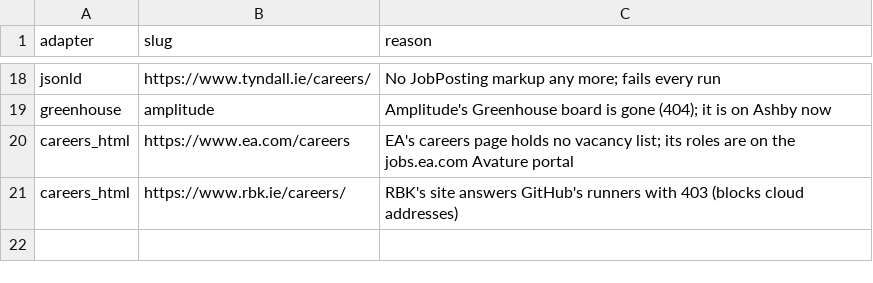
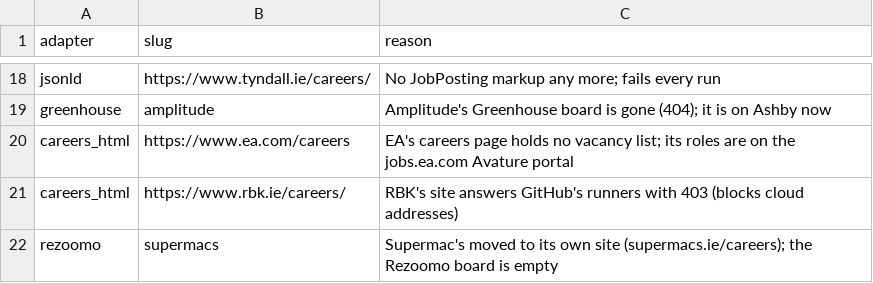
Before and after one commit to ag2502/Job-Finder-for-Ireland, a CSV file: data/retired_sources.csv, drawn as a sheet; only a part is shown, gaps mark what is left out; the diff names each change by its address in the sheet, - before the commit and + after, or states it on an @@ line.

```diff
--- a/data/retired_sources.csv
+++ b/data/retired_sources.csv
+row 22: rezoomo | supermacs | Supermac's moved to its own site (supermacs.ie/careers); the Rezoomo board is empty
```
Also changed, not shown: data/seed_companies.csv.
